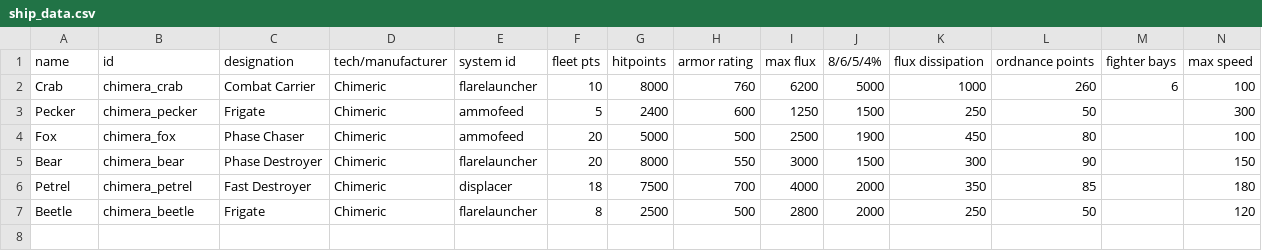
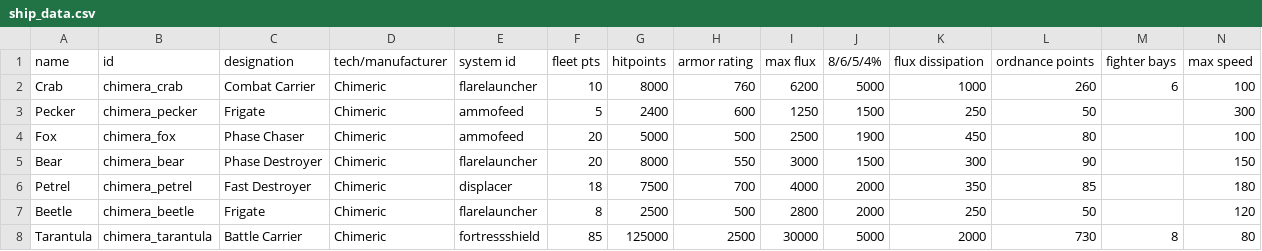
Before and after one commit to martinlyra/starsector_chimeric_tech, a CSV file: data/hulls/ship_data.csv, drawn as a sheet; only a part is shown; rows hold the shown columns only; the diff names each change by its address in the sheet, - before the commit and + after, or states it on an @@ line.

Commit message:
Update Tarantula to be more playable

```diff
--- a/data/hulls/ship_data.csv
+++ b/data/hulls/ship_data.csv
+row 8: Tarantula | chimera_tarantula | Battle Carrier | Chimeric | fortressshield | 85 | 125000 | 2500 | 30000 | 5000 | 2000 | 730 | 8 | 80
```
Also changed, not shown: 2 other files.
